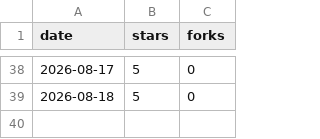
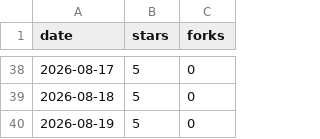
Before and after one commit to Prot10/MyTripPlanner, a CSV file: totals.csv, drawn as a sheet; only a part is shown, gaps mark what is left out.

```diff
--- a/totals.csv
+++ b/totals.csv
@@ -39 +39,2 @@ date,stars,forks
 "2026-08-18",5,0
+"2026-08-19",5,0
```
Also changed, not shown: 1 other file.
